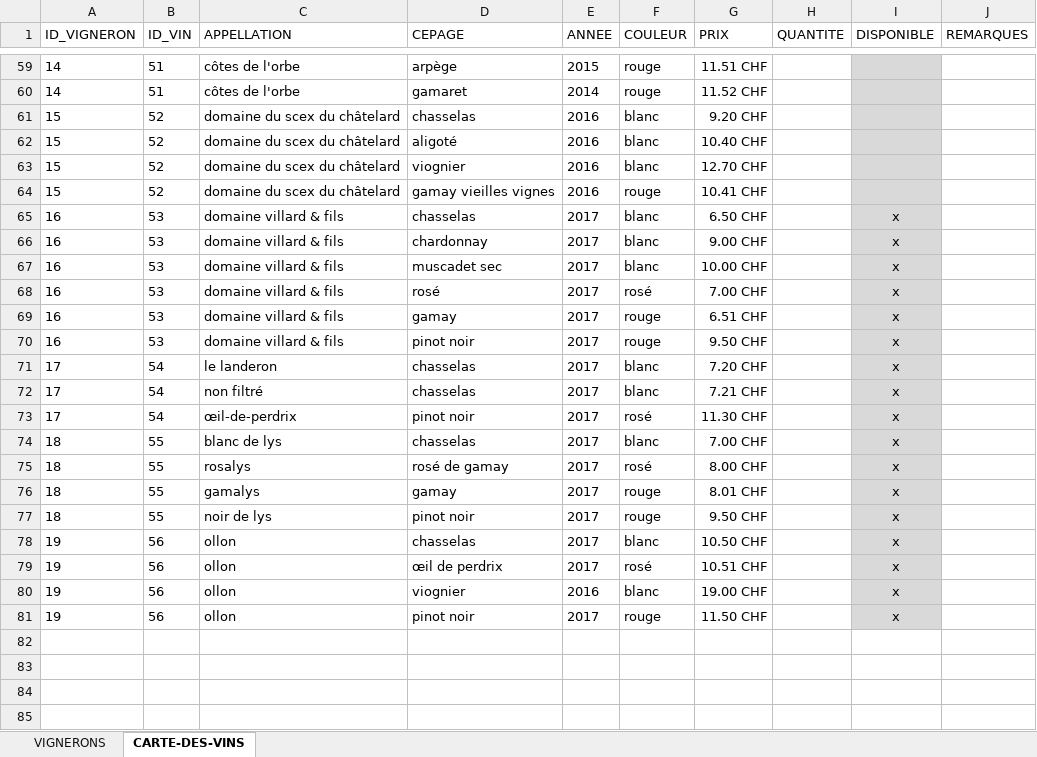
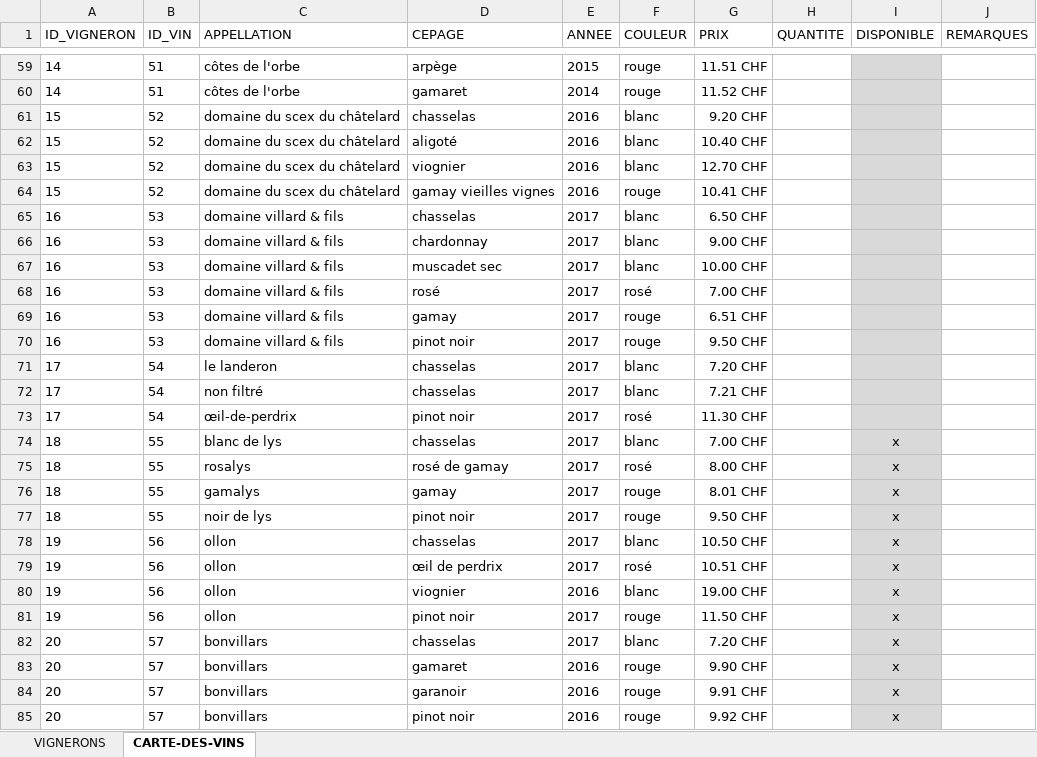
Before and after one commit to deuxfoiscinq/deuxfoiscinq, an Excel workbook: la-cave-de-deuxfoiscinq/carte-des-vins.xlsx, sheet CARTE-DES-VINS, drawn as a sheet; only a part is shown, gaps mark what is left out; values as stored, in another font and other column widths than the file's, no borders; table styles not drawn; the diff names each change by its address in the sheet, - before the commit and + after, or states it on an @@ line.

```diff
--- a/la-cave-de-deuxfoiscinq/carte-des-vins.xlsx (sheet CARTE-DES-VINS)
+++ b/la-cave-de-deuxfoiscinq/carte-des-vins.xlsx (sheet CARTE-DES-VINS)
-I65:I73 (DISPONIBLE): x
+I65:I73 (DISPONIBLE): (empty)
+row 82: 20 | 57 | bonvillars | chasselas | 2017 | blanc | 7.20 CHF |  | x
+row 83: 20 | 57 | bonvillars | gamaret | 2016 | rouge | 9.90 CHF |  | x
+row 84: 20 | 57 | bonvillars | garanoir | 2016 | rouge | 9.91 CHF |  | x
+row 85: 20 | 57 | bonvillars | pinot noir | 2016 | rouge | 9.92 CHF |  | x
```
Also changed, not shown: sheet VIGNERONS, 1 other file.
